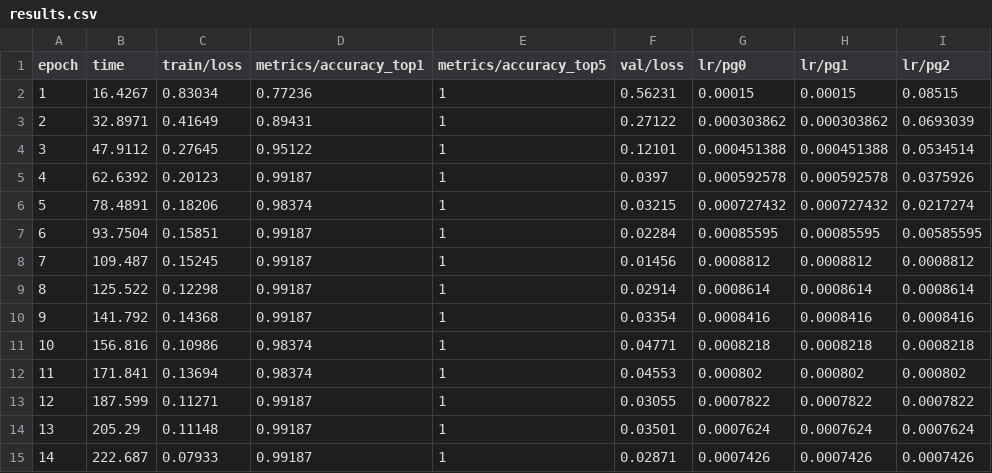
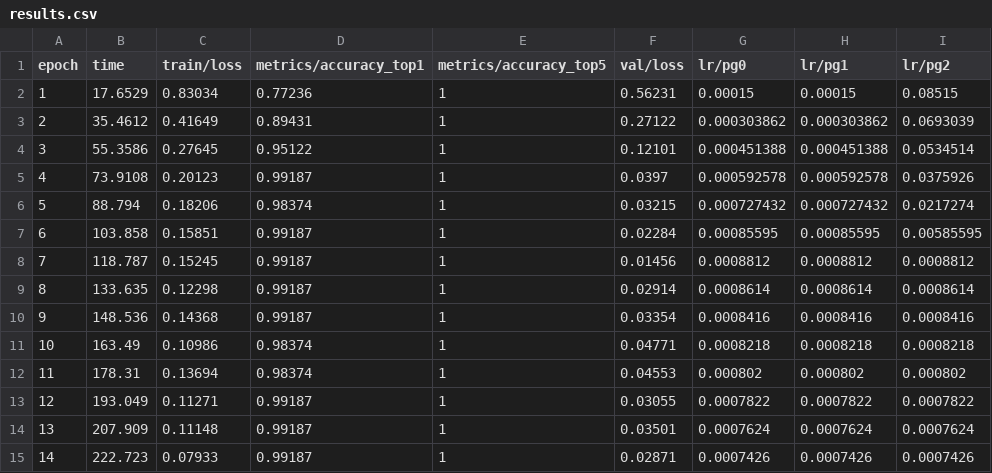
Before and after one commit to leonnmarcoo/CCDEPLRL_COM232_PROJECT, a CSV file: runs/classify/runs/classify/mask_detector/results.csv, drawn as a sheet.

```diff
--- a/runs/classify/runs/classify/mask_detector/results.csv
+++ b/runs/classify/runs/classify/mask_detector/results.csv
@@ -1,15 +1,15 @@
 epoch,time,train/loss,metrics/accuracy_top1,metrics/accuracy_top5,val/loss,lr/pg0,lr/pg1,lr/pg2
-1,16.4267,0.83034,0.77236,1,0.56231,0.00015,0.00015,0.08515
-2,32.8971,0.41649,0.89431,1,0.27122,0.000303862,0.000303862,0.0693039
-3,47.9112,0.27645,0.95122,1,0.12101,0.000451388,0.000451388,0.0534514
-4,62.6392,0.20123,0.99187,1,0.0397,0.000592578,0.000592578,0.0375926
-5,78.4891,0.18206,0.98374,1,0.03215,0.000727432,0.000727432,0.0217274
-6,93.7504,0.15851,0.99187,1,0.02284,0.00085595,0.00085595,0.00585595
-7,109.487,0.15245,0.99187,1,0.01456,0.0008812,0.0008812,0.0008812
-8,125.522,0.12298,0.99187,1,0.02914,0.0008614,0.0008614,0.0008614
-9,141.792,0.14368,0.99187,1,0.03354,0.0008416,0.0008416,0.0008416
-10,156.816,0.10986,0.98374,1,0.04771,0.0008218,0.0008218,0.0008218
-11,171.841,0.13694,0.98374,1,0.04553,0.000802,0.000802,0.000802
-12,187.599,0.11271,0.99187,1,0.03055,0.0007822,0.0007822,0.0007822
-13,205.29,0.11148,0.99187,1,0.03501,0.0007624,0.0007624,0.0007624
-14,222.687,0.07933,0.99187,1,0.02871,0.0007426,0.0007426,0.0007426
+1,17.6529,0.83034,0.77236,1,0.56231,0.00015,0.00015,0.08515
+2,35.4612,0.41649,0.89431,1,0.27122,0.000303862,0.000303862,0.0693039
+3,55.3586,0.27645,0.95122,1,0.12101,0.000451388,0.000451388,0.0534514
+4,73.9108,0.20123,0.99187,1,0.0397,0.000592578,0.000592578,0.0375926
+5,88.794,0.18206,0.98374,1,0.03215,0.000727432,0.000727432,0.0217274
+6,103.858,0.15851,0.99187,1,0.02284,0.00085595,0.00085595,0.00585595
+7,118.787,0.15245,0.99187,1,0.01456,0.0008812,0.0008812,0.0008812
+8,133.635,0.12298,0.99187,1,0.02914,0.0008614,0.0008614,0.0008614
+9,148.536,0.14368,0.99187,1,0.03354,0.0008416,0.0008416,0.0008416
+10,163.49,0.10986,0.98374,1,0.04771,0.0008218,0.0008218,0.0008218
+11,178.31,0.13694,0.98374,1,0.04553,0.000802,0.000802,0.000802
+12,193.049,0.11271,0.99187,1,0.03055,0.0007822,0.0007822,0.0007822
+13,207.909,0.11148,0.99187,1,0.03501,0.0007624,0.0007624,0.0007624
+14,222.723,0.07933,0.99187,1,0.02871,0.0007426,0.0007426,0.0007426
```
Also changed, not shown: 15 other files.
